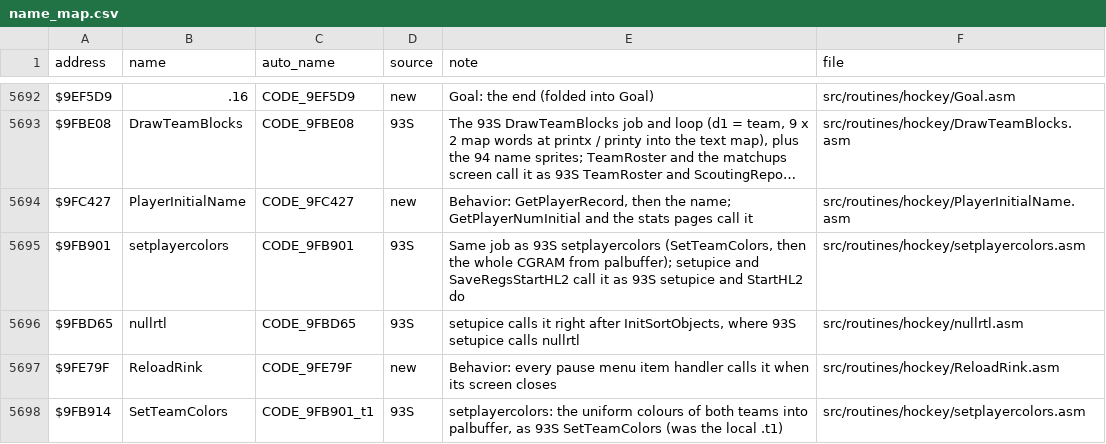
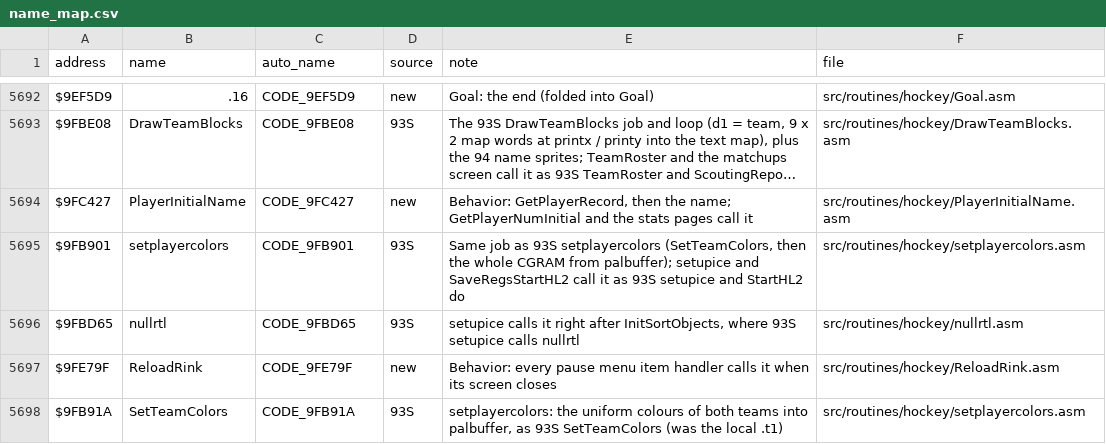
Before and after one commit to Mhopkinsinc/NHL94SNES, a CSV file: docs/name_map.csv, drawn as a sheet; only a part is shown, gaps mark what is left out; long unchanged cells end in ….

```diff
--- a/docs/name_map.csv
+++ b/docs/name_map.csv
@@ -5697,2 +5697,2 @@ $9FBD65,nullrtl,CODE_9FBD65,93S,"setupice calls it right after InitSortObjects,
 $9FE79F,ReloadRink,CODE_9FE79F,new,Behavior: every pause menu item handler calls it when its screen closes,src/routines/hockey/ReloadRink.asm
-$9FB914,SetTeamColors,CODE_9FB901_t1,93S,"setplayercolors: the uniform colours of both teams into palbuffer, as 93S SetTeamColors (was the local .t1)",src/routines/hockey/setplayercolors.asm
+$9FB91A,SetTeamColors,CODE_9FB91A,93S,"setplayercolors: the uniform colours of both teams into palbuffer, as 93S SetTeamColors (was the local .t1)",src/routines/hockey/setplayercolors.asm
```
